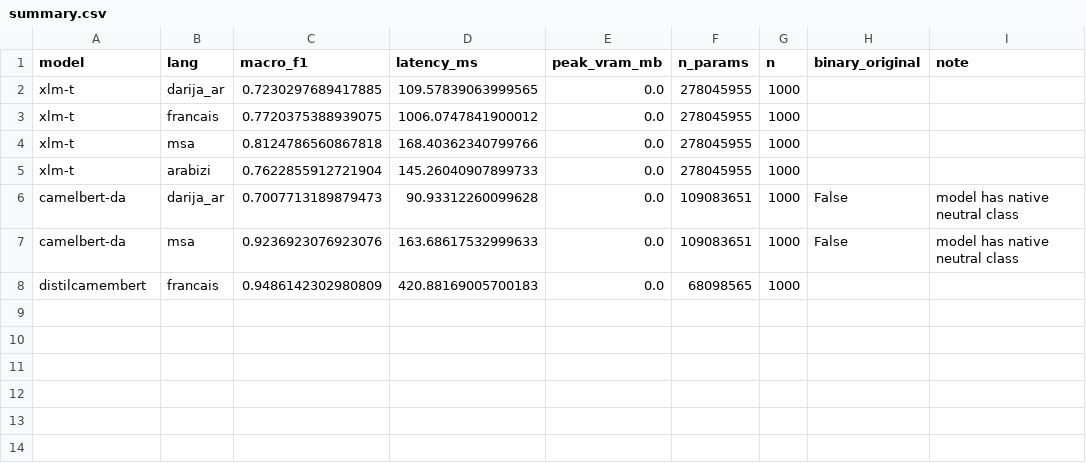
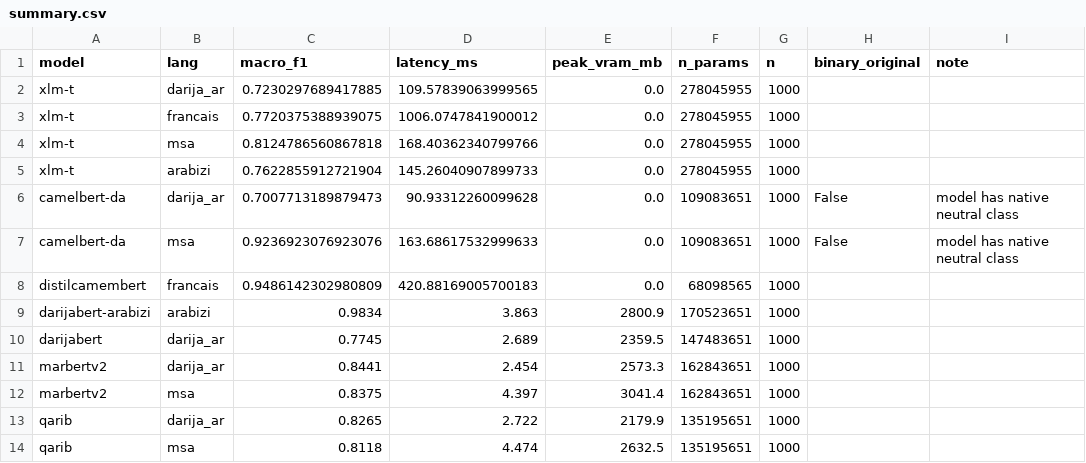
Before and after one commit to MarTCM/haca-nlp-benchmark, a CSV file: results/summary.csv, drawn as a sheet; the diff names each change by its address in the sheet, - before the commit and + after, or states it on an @@ line.

Commit message:
feat: add Atlas-Chat zero-shot step + fine-tune results
- atlas_chat.py: fix latency measurement (time each generate() call
  individually; pass median via new latency_override_ms param)
- harness.py: add latency_override_ms param to evaluate_model so
  callers can supply externally-measured latency for sequential LLMs
- kaggle_finetune.py: add cells 13-16 for Atlas-Chat 2B/9B zero-shot
  inference on darija_ar + arabizi
- results/: add fine-tuned model JSONs (darijabert, darijabert-arabizi,
  marbertv2, qarib), updated summary.csv, weighted_grid.csv, and figs
- report/: add FINETUNING.md, RESULTS_ANALYSIS.md, COMPANY_NOTES.md

```diff
--- a/results/summary.csv
+++ b/results/summary.csv
+row 9: darijabert-arabizi | arabizi | 0.9834 | 3.863 | 2800.9 | 170523651 | 1000
+row 10: darijabert | darija_ar | 0.7745 | 2.689 | 2359.5 | 147483651 | 1000
+row 11: marbertv2 | darija_ar | 0.8441 | 2.454 | 2573.3 | 162843651 | 1000
+row 12: marbertv2 | msa | 0.8375 | 4.397 | 3041.4 | 162843651 | 1000
+row 13: qarib | darija_ar | 0.8265 | 2.722 | 2179.9 | 135195651 | 1000
+row 14: qarib | msa | 0.8118 | 4.474 | 2632.5 | 135195651 | 1000
```
Also changed, not shown: 16 other files.
